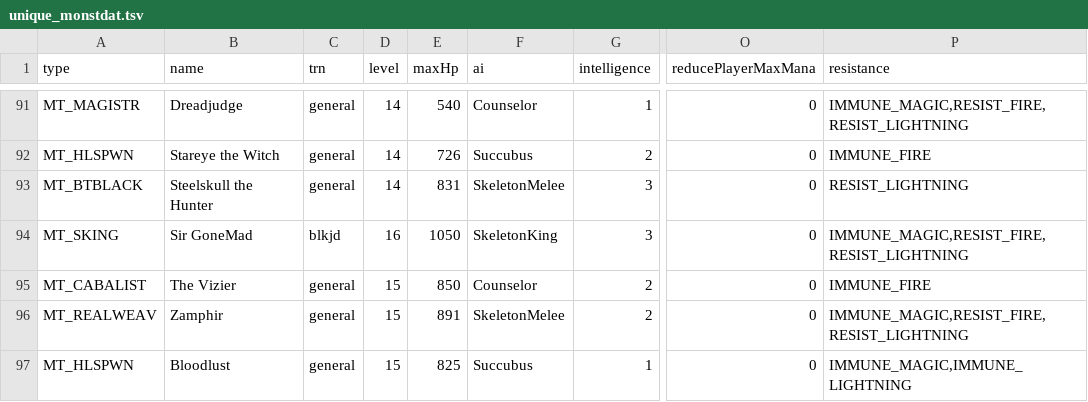
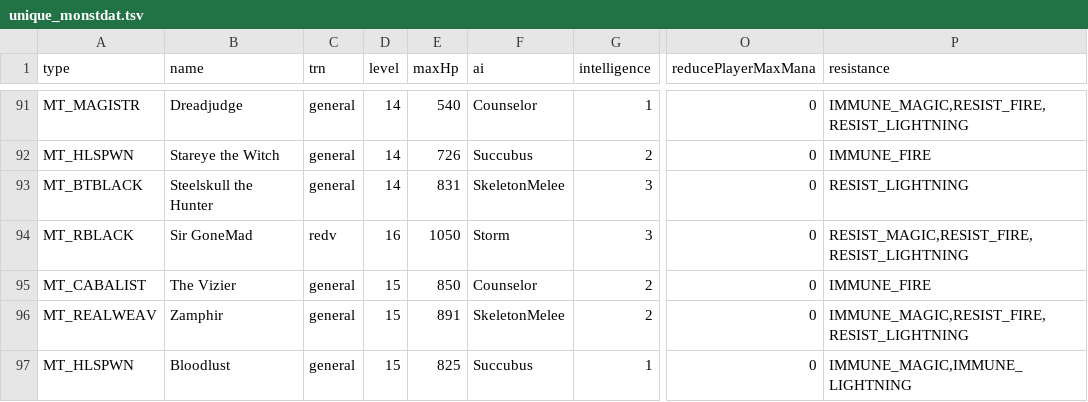
Before and after one commit to mrBigHub/DevilutionX, a TSV file: assets/txtdata/monsters/unique_monstdat.tsv, drawn as a sheet; only a part is shown, gaps mark what is left out; the diff names each change by its address in the sheet, - before the commit and + after, or states it on an @@ line.

Commit message:
Add files via upload

```diff
--- a/assets/txtdata/monsters/unique_monstdat.tsv
+++ b/assets/txtdata/monsters/unique_monstdat.tsv
-A94 (type): MT_SKING
+A94 (type): MT_RBLACK
-C94 (trn): blkjd
+C94 (trn): redv
-F94 (ai): SkeletonKing
+F94 (ai): Storm
-P94 (resistance): IMMUNE_MAGIC,RESIST_FIRE,RESIST_LIGHTNING
+P94 (resistance): RESIST_MAGIC,RESIST_FIRE,RESIST_LIGHTNING
```
